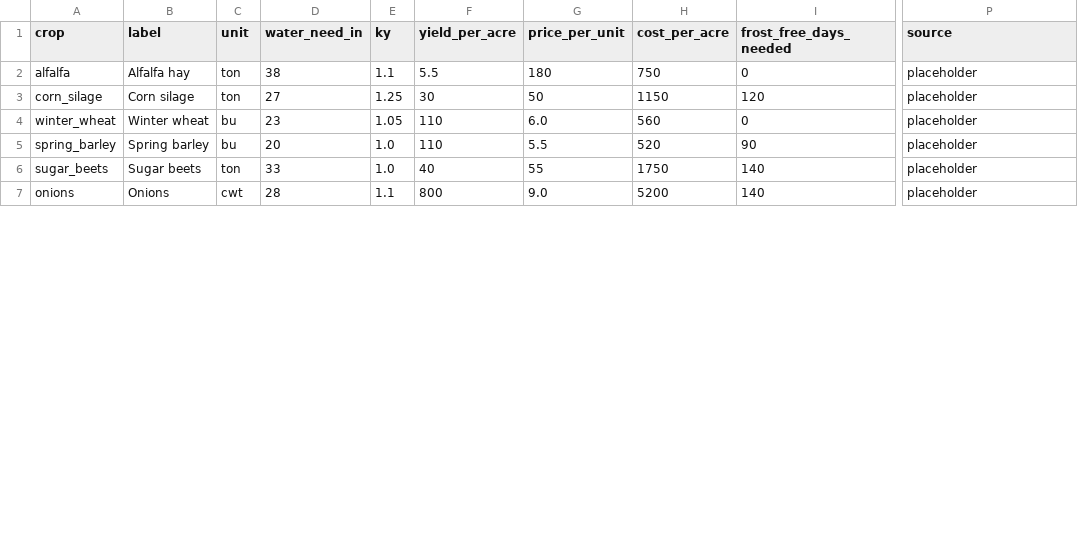
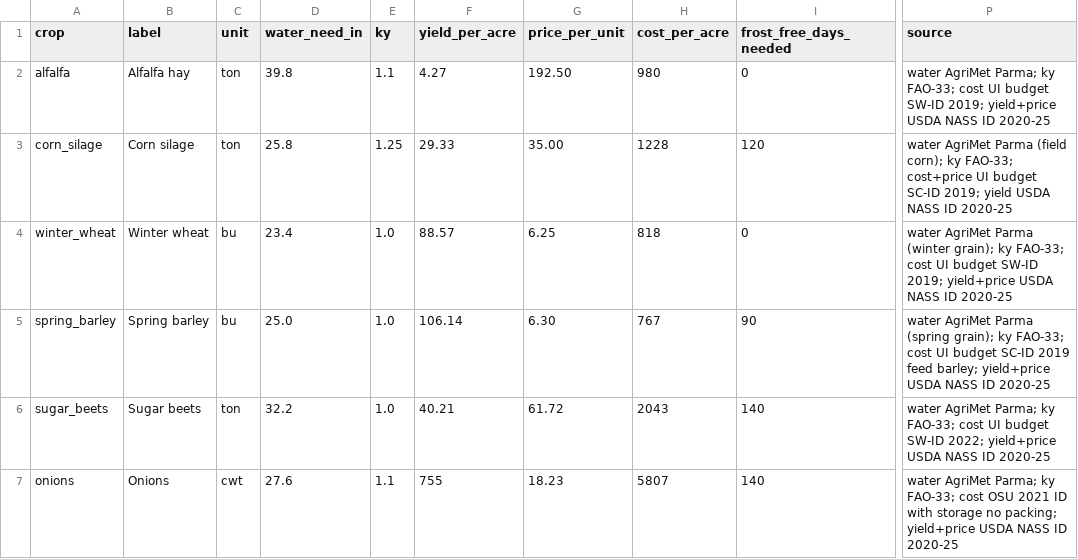
Before and after one commit to santiago28b/crop-rotation, a CSV file: data/crops.csv, drawn as a sheet; only a part is shown, gaps mark what is left out; the diff covers the shown part only; the diff names each change by its address in the sheet, - before the commit and + after, or states it on an @@ line.

```diff
--- a/data/crops.csv
+++ b/data/crops.csv
-D2 (water_need_in): 38
+D2 (water_need_in): 39.8
-F2 (yield_per_acre): 5.5
+F2 (yield_per_acre): 4.27
-G2 (price_per_unit): 180
+G2 (price_per_unit): 192.50
-H2 (cost_per_acre): 750
+H2 (cost_per_acre): 980
-P2 (source): placeholder
+P2 (source): water AgriMet Parma; ky FAO-33; cost UI budget SW-ID 2019; yield+price USDA NASS ID 2020-25
-D3 (water_need_in): 27
+D3 (water_need_in): 25.8
-F3 (yield_per_acre): 30
+F3 (yield_per_acre): 29.33
-G3 (price_per_unit): 50
+G3 (price_per_unit): 35.00
-H3 (cost_per_acre): 1150
+H3 (cost_per_acre): 1228
-P3 (source): placeholder
+P3 (source): water AgriMet Parma (field corn); ky FAO-33; cost+price UI budget SC-ID 2019; yield USDA NASS ID 2020-25
-D4 (water_need_in): 23
+D4 (water_need_in): 23.4
-E4 (ky): 1.05
+E4 (ky): 1.0
-F4 (yield_per_acre): 110
+F4 (yield_per_acre): 88.57
-G4 (price_per_unit): 6.0
+G4 (price_per_unit): 6.25
-H4 (cost_per_acre): 560
+H4 (cost_per_acre): 818
-P4 (source): placeholder
+P4 (source): water AgriMet Parma (winter grain); ky FAO-33; cost UI budget SW-ID 2019; yield+price USDA NASS ID 2020-25
-D5 (water_need_in): 20
+D5 (water_need_in): 25.0
-F5 (yield_per_acre): 110
+F5 (yield_per_acre): 106.14
-G5 (price_per_unit): 5.5
+G5 (price_per_unit): 6.30
-H5 (cost_per_acre): 520
+H5 (cost_per_acre): 767
-P5 (source): placeholder
+P5 (source): water AgriMet Parma (spring grain); ky FAO-33; cost UI budget SC-ID 2019 feed barley; yield+price USDA NASS ID 2020-25
-D6 (water_need_in): 33
+D6 (water_need_in): 32.2
-F6 (yield_per_acre): 40
+F6 (yield_per_acre): 40.21
-G6 (price_per_unit): 55
+G6 (price_per_unit): 61.72
-H6 (cost_per_acre): 1750
+H6 (cost_per_acre): 2043
-P6 (source): placeholder
+P6 (source): water AgriMet Parma; ky FAO-33; cost UI budget SW-ID 2022; yield+price USDA NASS ID 2020-25
-D7 (water_need_in): 28
+D7 (water_need_in): 27.6
-F7 (yield_per_acre): 800
+F7 (yield_per_acre): 755
-G7 (price_per_unit): 9.0
+G7 (price_per_unit): 18.23
-H7 (cost_per_acre): 5200
+H7 (cost_per_acre): 5807
-P7 (source): placeholder
+P7 (source): water AgriMet Parma; ky FAO-33; cost OSU 2021 ID with storage no packing; yield+price USDA NASS ID 2020-25
```
Also changed, not shown: 15 edited cells elsewhere in this file, 3 other files.
